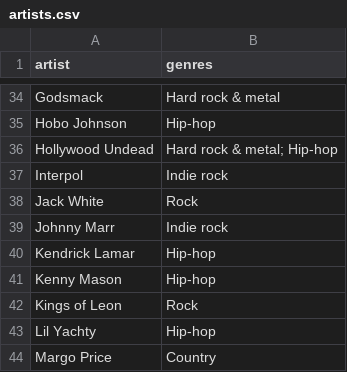
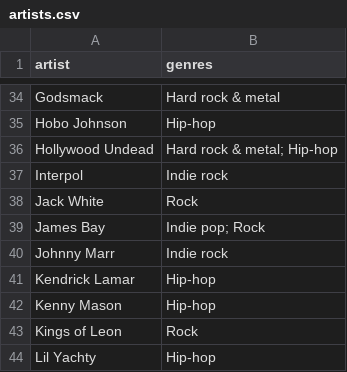
Before and after one commit to jacobrozell/Concert-Buddy, a CSV file: artists.csv, drawn as a sheet; only a part is shown, gaps mark what is left out; the shorter side is filled out with more unchanged rows; the diff names each change by its address in the sheet, - before the commit and + after, or states it on an @@ line.

```diff
--- a/artists.csv
+++ b/artists.csv
+row 39: James Bay | Indie pop; Rock
```
Also changed, not shown: concerts.csv, 2 other files.
